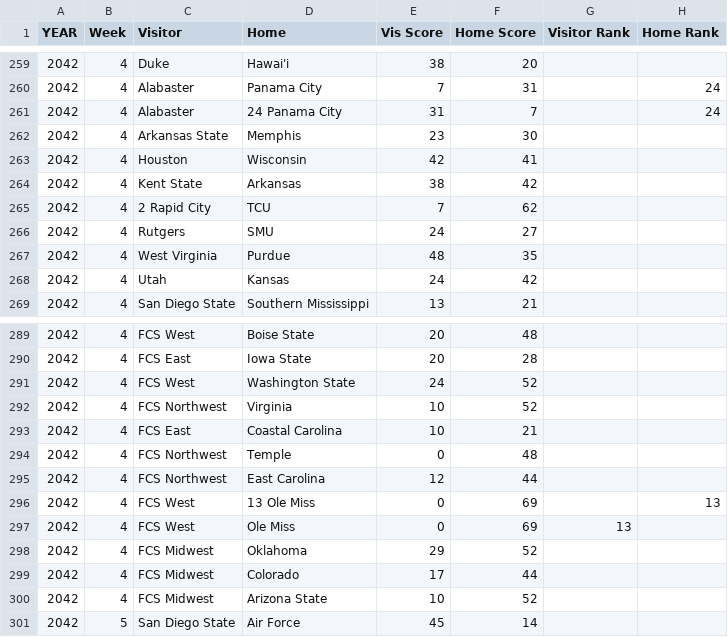
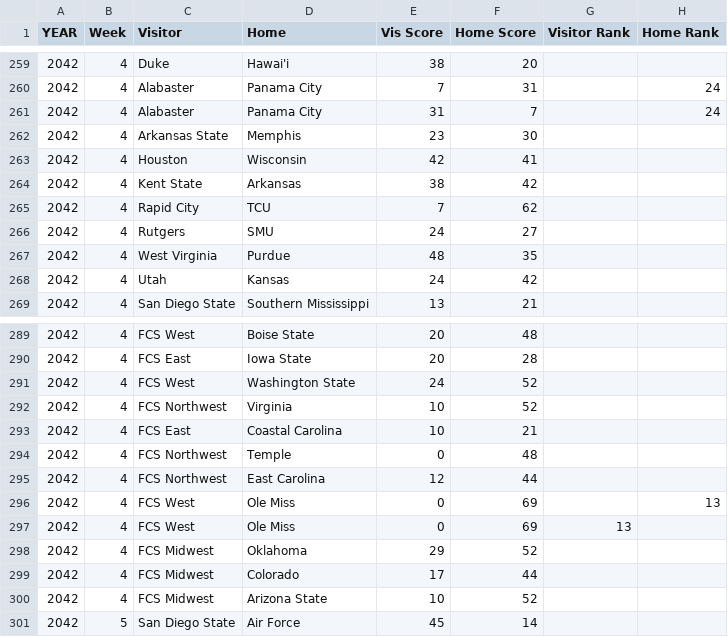
Before and after one commit to Stegs27/CFB_Dynasty_App, a CSV file: schedule_2042.csv, drawn as a sheet; only a part is shown, gaps mark what is left out; the diff names each change by its address in the sheet, - before the commit and + after, or states it on an @@ line.

Commit message:
Add files via upload

```diff
--- a/schedule_2042.csv
+++ b/schedule_2042.csv
-D261 (Home): 24 Panama City
+D261 (Home): Panama City
-C265 (Visitor): 2 Rapid City
+C265 (Visitor): Rapid City
-D296 (Home): 13 Ole Miss
+D296 (Home): Ole Miss
```
